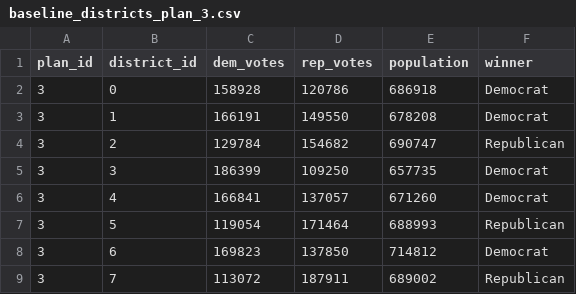
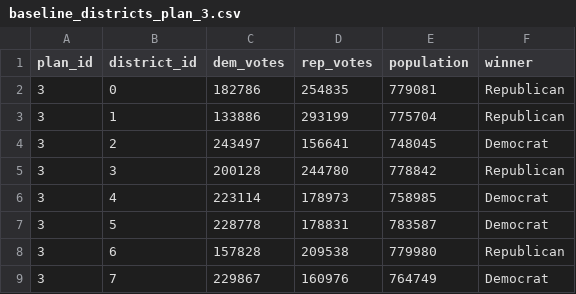
Before and after one commit to Vkartik-3/FRA_final, a CSV file: fra_pipeline/outputs/baseline_districts_plan_3.csv, drawn as a sheet; only a part is shown; the diff covers the shown part only.

```diff
--- a/fra_pipeline/outputs/baseline_districts_plan_3.csv
+++ b/fra_pipeline/outputs/baseline_districts_plan_3.csv
@@ -1,9 +1,9 @@
 plan_id,district_id,dem_votes,rep_votes,population,winner
-3,0,158928,120786,686918,Democrat
-3,1,166191,149550,678208,Democrat
-3,2,129784,154682,690747,Republican
-3,3,186399,109250,657735,Democrat
-3,4,166841,137057,671260,Democrat
-3,5,119054,171464,688993,Republican
-3,6,169823,137850,714812,Democrat
-3,7,113072,187911,689002,Republican
+3,0,182786,254835,779081,Republican
+3,1,133886,293199,775704,Republican
+3,2,243497,156641,748045,Democrat
+3,3,200128,244780,778842,Republican
+3,4,223114,178973,758985,Democrat
+3,5,228778,178831,783587,Democrat
+3,6,157828,209538,779980,Republican
+3,7,229867,160976,764749,Democrat
```
Also changed, not shown: 22 edited cells elsewhere in this file, fra_pipeline/outputs/baseline_districts_plan_1.csv, fra_pipeline/outputs/baseline_districts_plan_2.csv, 22 other files.
